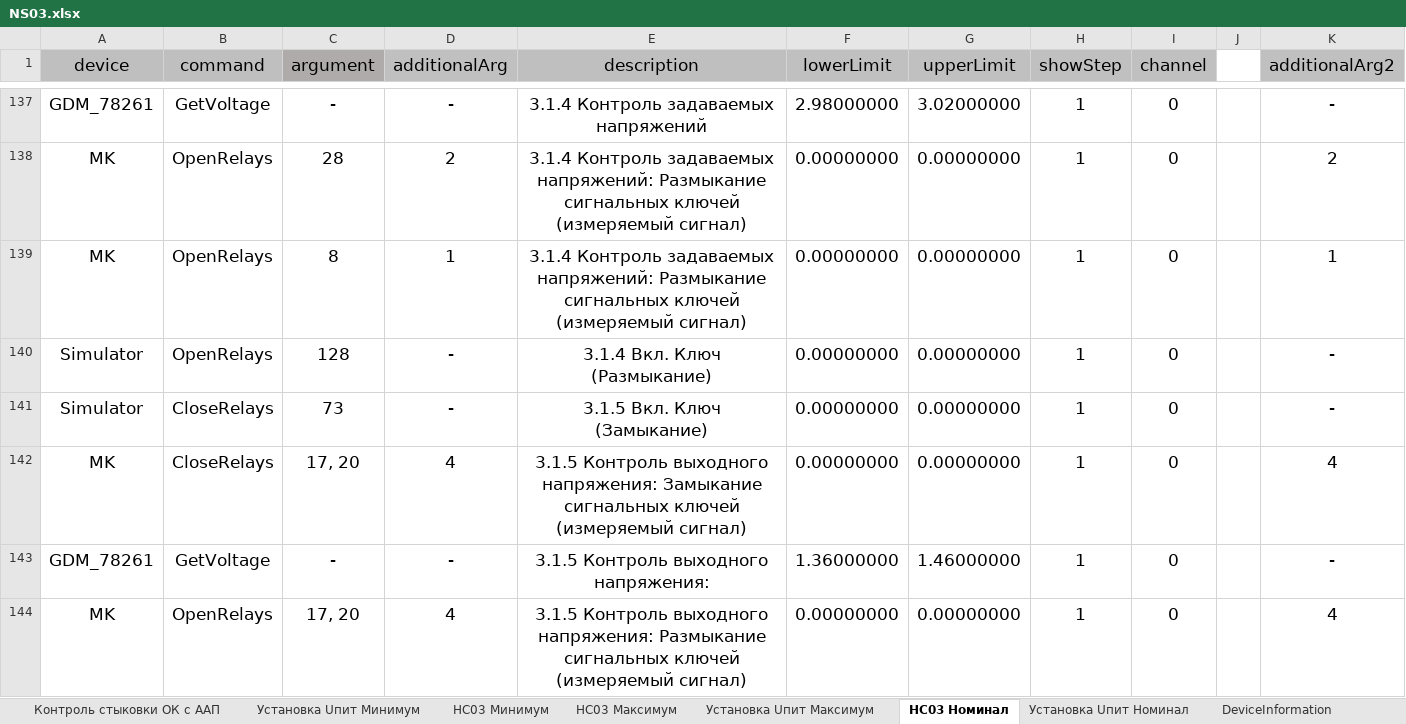
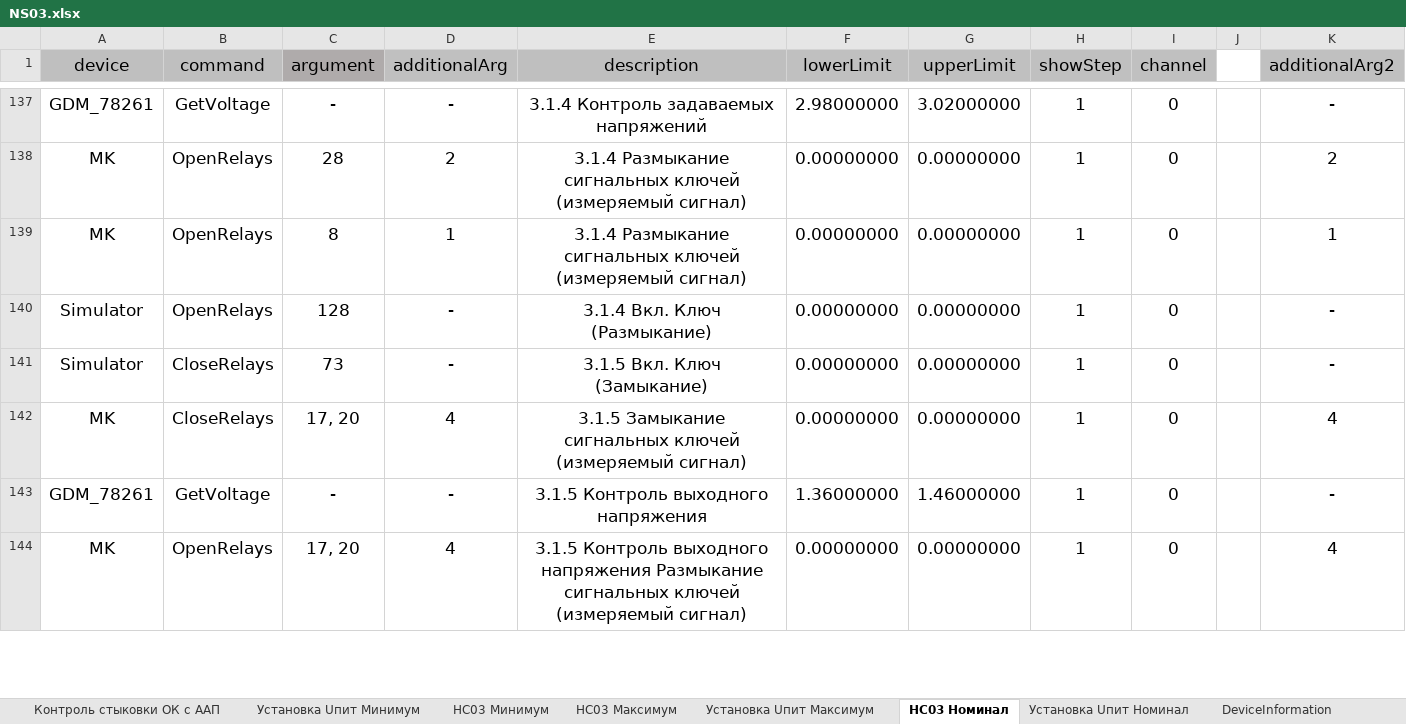
Before and after one commit to storonniy/UCA, an Excel workbook: USA/Tables/NS03.xlsx, sheet НС03 Номинал, drawn as a sheet; only a part is shown, gaps mark what is left out; values as stored, in another font and other column widths than the file's, no borders; conditional formats not drawn; the diff covers the shown part only; the diff names each change by its address in the sheet, - before the commit and + after, or states it on an @@ line.

```diff
--- a/USA/Tables/NS03.xlsx (sheet НС03 Номинал)
+++ b/USA/Tables/NS03.xlsx (sheet НС03 Номинал)
-E138:E139 (description): 3.1.4 Контроль задаваемых напряжений: Размыкание сигнальных…
+E138:E139 (description): 3.1.4 Размыкание сигнальных…
-E142 (description): 3.1.5 Контроль выходного напряжения: Замыкание сигнальных…
+E142 (description): 3.1.5 Замыкание сигнальных…
-E143 (description): 3.1.5 Контроль выходного напряжения:
+E143 (description): 3.1.5 Контроль выходного напряжения
-E144 (description): …Контроль выходного напряжения: Размыкание сигнальных…
+E144 (description): …Контроль выходного напряжения Размыкание сигнальных…
```
Also changed, not shown: 2 added rows and 460 edited cells elsewhere in this sheet, formulas that keep their value, 26 other files.
